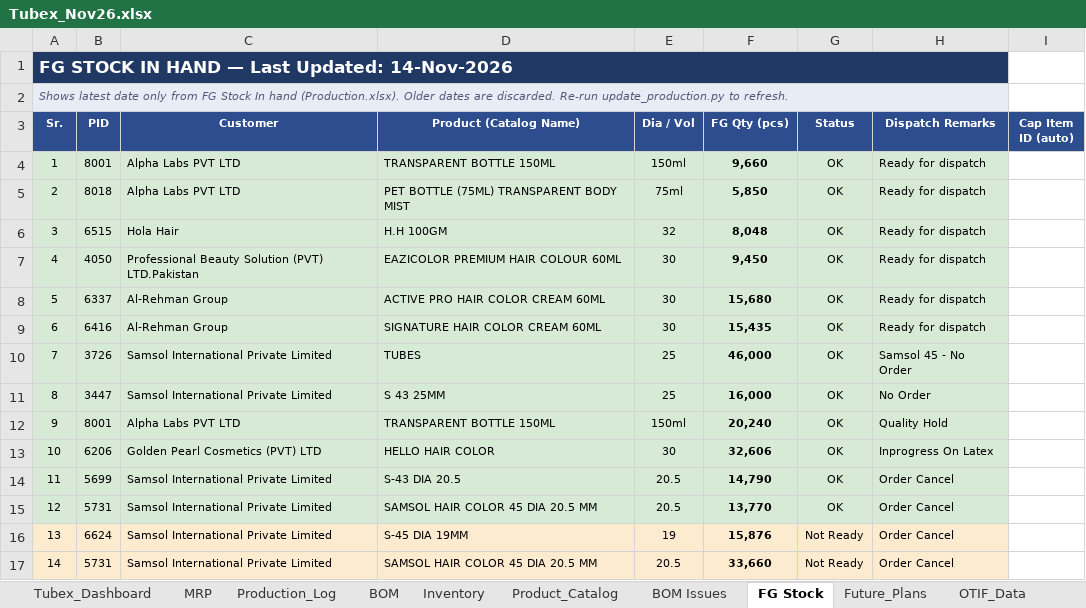
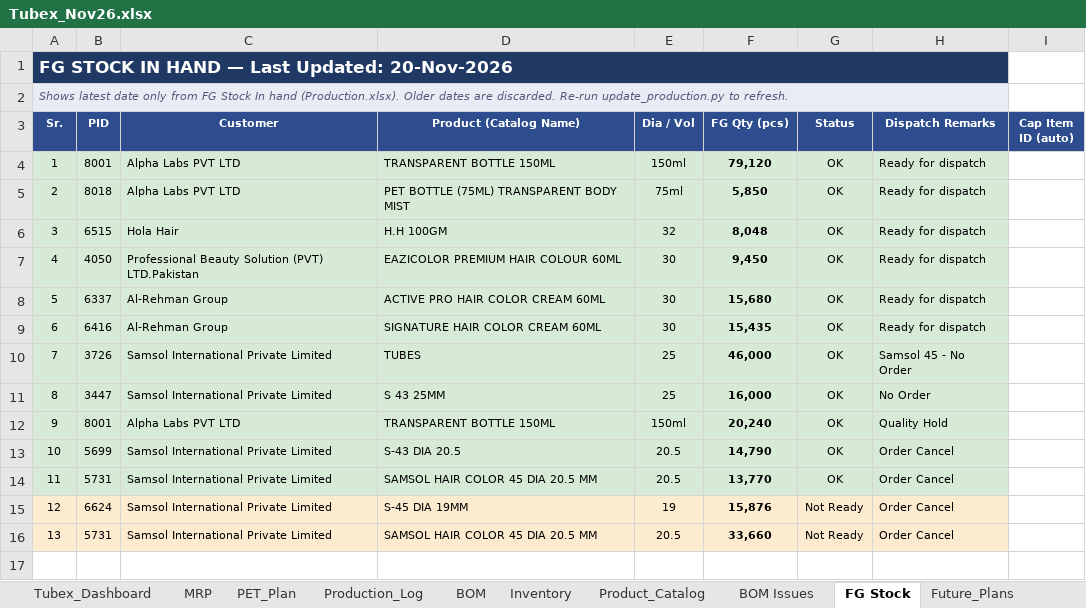
Before and after one commit to ckndr/alpha-containers, an Excel workbook: Tubex_Nov26.xlsx, sheet FG Stock, drawn as a sheet; values as stored, in another font and other column widths than the file's, no borders; the diff names each change by its address in the sheet, - before the commit and + after, or states it on an @@ line.

```diff
--- a/Tubex_Nov26.xlsx (sheet FG Stock)
+++ b/Tubex_Nov26.xlsx (sheet FG Stock)
+sheet tab: PET_Plan
@@ column A (Sr.) renumbered from row 1 down @@
-F4 (FG Qty (pcs)): 9,660
+F4 (FG Qty (pcs)): 79,120
-row 13: 10 | 6206 | Golden Pearl Cosmetics (PVT) LTD | HELLO HAIR COLOR | 30 | 32,606 | OK | Inprogress On Latex
```
Also changed, not shown: sheet Production_Log, sheet Tubex_Dashboard, sheet MRP, sheet Inventory, formulas that keep their value, hidden cells, 11 other files.
